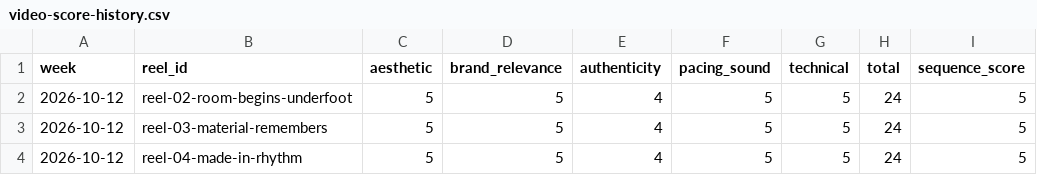
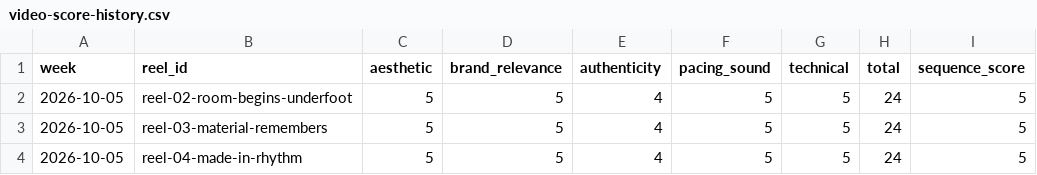
Before and after one commit to zarirugs/website, a CSV file: marketing/video-score-history.csv, drawn as a sheet; only a part is shown; the diff names each change by its address in the sheet, - before the commit and + after, or states it on an @@ line.

Commit message:
Move Reel plan into current week

```diff
--- a/marketing/video-score-history.csv
+++ b/marketing/video-score-history.csv
-A2:A4 (week): 2026-10-12
+A2:A4 (week): 2026-10-05
```
Also changed, not shown: 4 other files.
